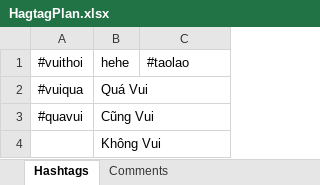
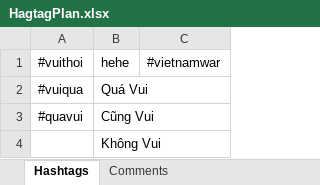
Before and after one commit to VietQuoc/InstaAutomate, an Excel workbook: HagtagPlan.xlsx, sheet Hashtags, drawn as a sheet; values as stored, in another font and other column widths than the file's, no borders; charts and pictures not drawn; the diff names each change by its address in the sheet, - before the commit and + after, or states it on an @@ line.

```diff
--- a/HagtagPlan.xlsx (sheet Hashtags)
+++ b/HagtagPlan.xlsx (sheet Hashtags)
-C1: #taolao
+C1: #vietnamwar
```
Also changed, not shown: 3 other files.
